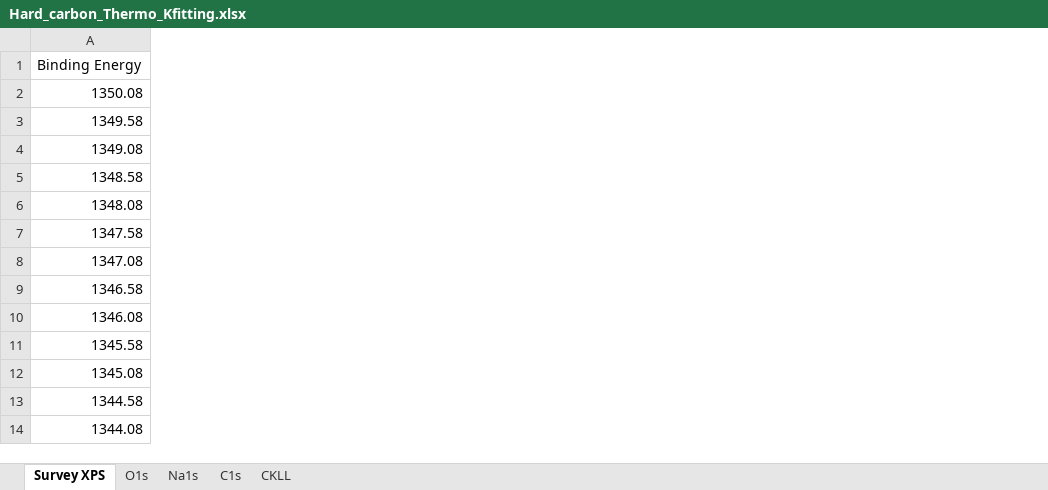
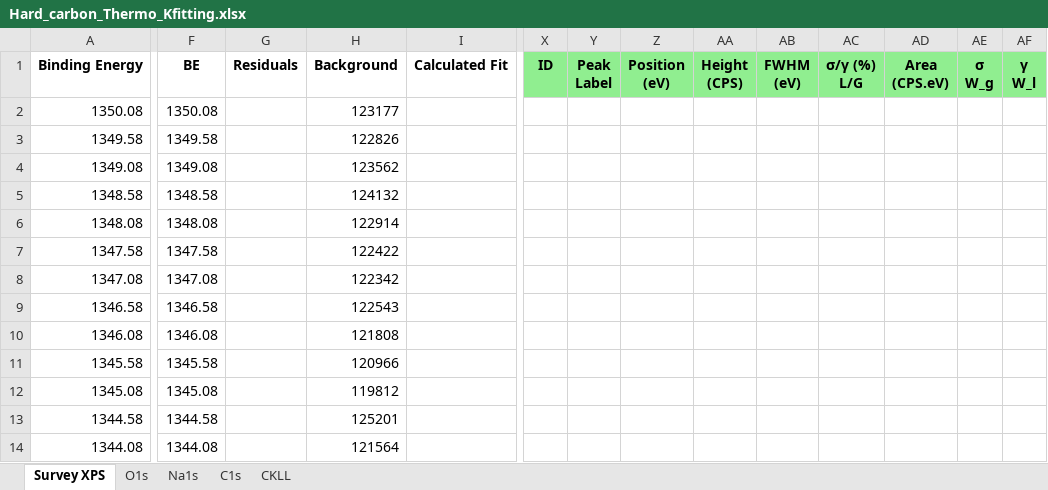
Before and after one commit to KherveFitting/KherveFitting, an Excel workbook: DATA/UKSAF/Hard_carbon_Thermo_Kfitting.xlsx, sheet Survey XPS, drawn as a sheet; only a part is shown, gaps mark what is left out; values as stored, in another font and other column widths than the file's, no borders; charts and pictures not drawn; the diff covers the shown part only; the diff names each change by its address in the sheet, - before the commit and + after, or states it on an @@ line.

```diff
--- a/DATA/UKSAF/Hard_carbon_Thermo_Kfitting.xlsx (sheet Survey XPS)
+++ b/DATA/UKSAF/Hard_carbon_Thermo_Kfitting.xlsx (sheet Survey XPS)
+column F (BE), rows 2-14: 1350.08 | 1349.58 | 1349.08 | 1348.58 | 1348.08 | 1347.58 | 1347.08 | 1346.58 | 1346.08 | 1345.58 | 1345.08 | 1344.58 | 1344.08
+column G (Residuals), empty
+column H (Background), rows 2-14: 123177 | 122826 | 123562 | 124132 | 122914 | 122422 | 122342 | 122543 | 121808 | 120966 | 119812 | 125201 | 121564
+column I (Calculated Fit), empty
+column X (ID), empty
+column Y (Peak Label), empty
+column Z (Position (eV)), empty
+column AA (Height (CPS)), empty
+column AB (FWHM (eV)), empty
+column AC (σ/γ (%) L/G), empty
+column AD (Area (CPS.eV)), empty
+column AE (σ W_g), empty
+column AF (γ W_l), empty
@@ A1 bold: off → on, alignment: left → center @@
```
Also changed, not shown: 27 added columns and cell formats elsewhere in this sheet, sheet C1s, charts or pictures, DATA/UKSAF/STO.xlsx, 10 other files.
